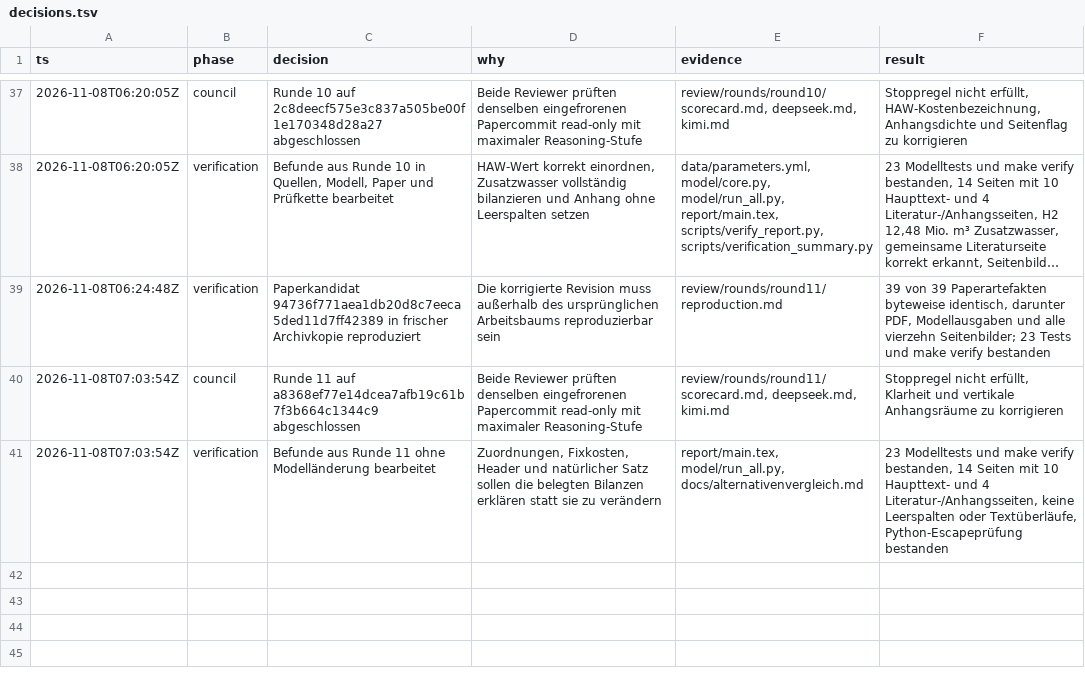
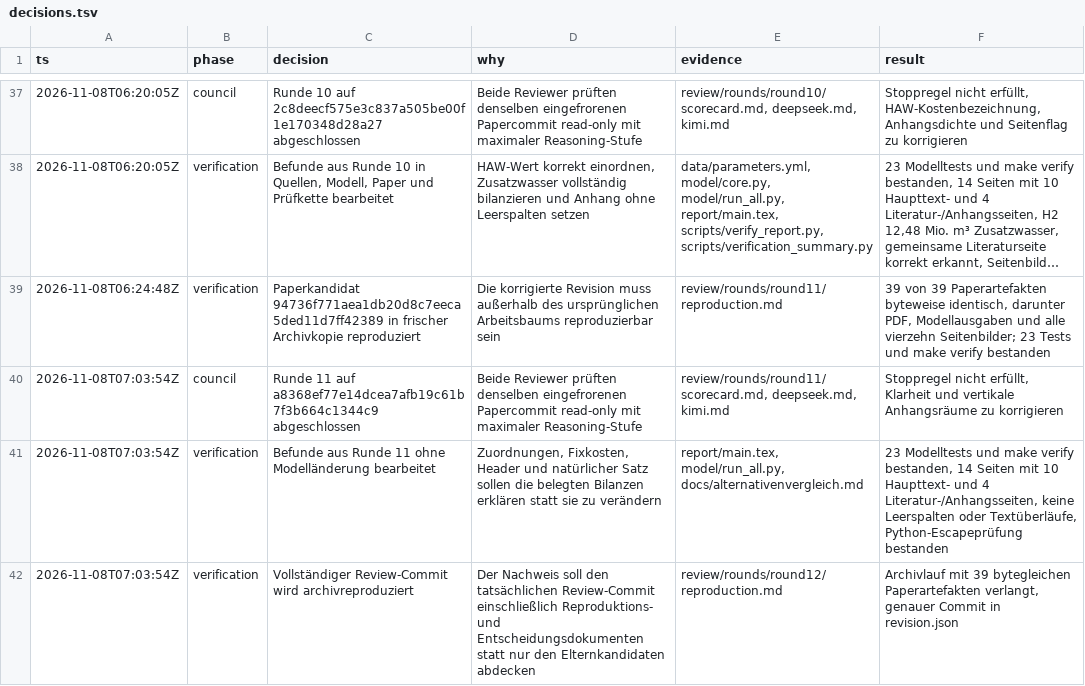
Before and after one commit to GA16-24/planet-simtech-2025-TEST-K31pro-max, a TSV file: decisions.tsv, drawn as a sheet; only a part is shown, gaps mark what is left out; long unchanged cells end in ….

Commit message:
Document round twelve paper reproduction

```diff
--- a/decisions.tsv
+++ b/decisions.tsv
@@ -41 +41,2 @@ ts	phase	decision	why	evidence	result
 2026-11-08T07:03:54Z	verification	Befunde aus Runde 11 ohne Modelländerung bearbeitet	Zuordnungen, Fixkosten, Header und natürlicher Satz sollen die belegten Bilanzen erklären statt sie zu verändern	report/main.tex, model/run_all.py, docs/alternativenvergleich.md	23 Modelltests und make verify bestanden, 14 Seiten mit 10 Haupttext- und 4 Literatur-/Anhangsseiten, keine Leerspalten oder Textüberläufe, Python-Escapeprüfung bestanden
+2026-11-08T07:03:54Z	verification	Vollständiger Review-Commit wird archivreproduziert	Der Nachweis soll den tatsächlichen Review-Commit einschließlich Reproduktions- und Entscheidungsdokumenten statt nur den Elternkandidaten abdecken	review/rounds/round12/reproduction.md	Archivlauf mit 39 bytegleichen Paperartefakten verlangt, genauer Commit in revision.json
```
Also changed, not shown: 2 other files.
